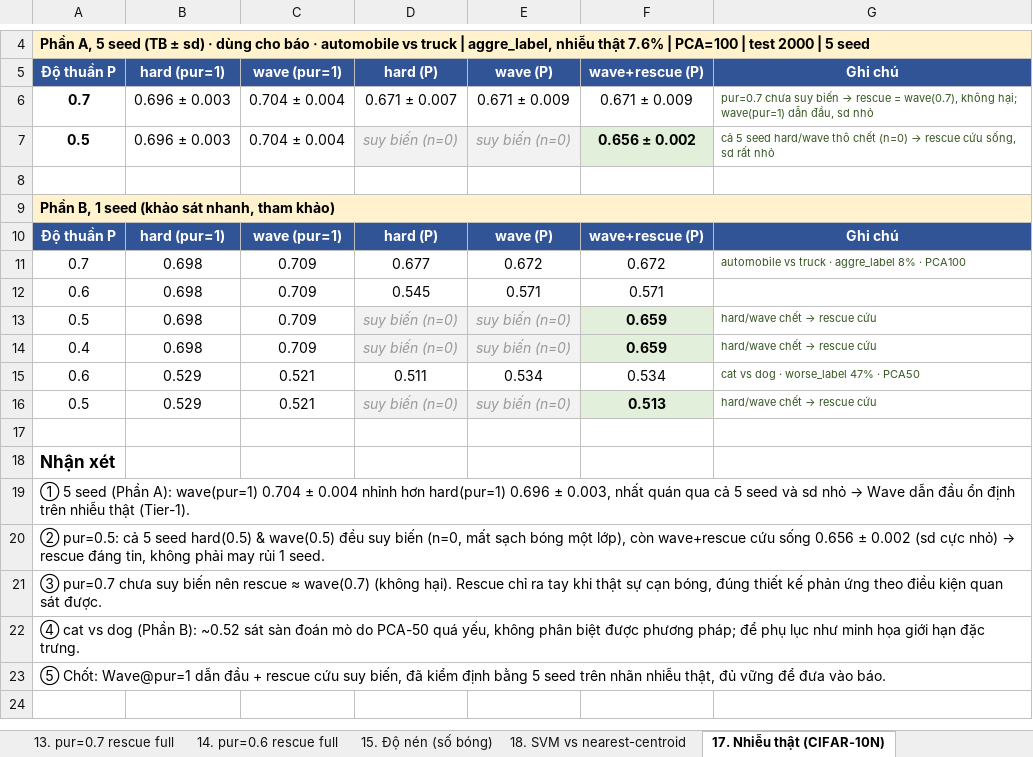
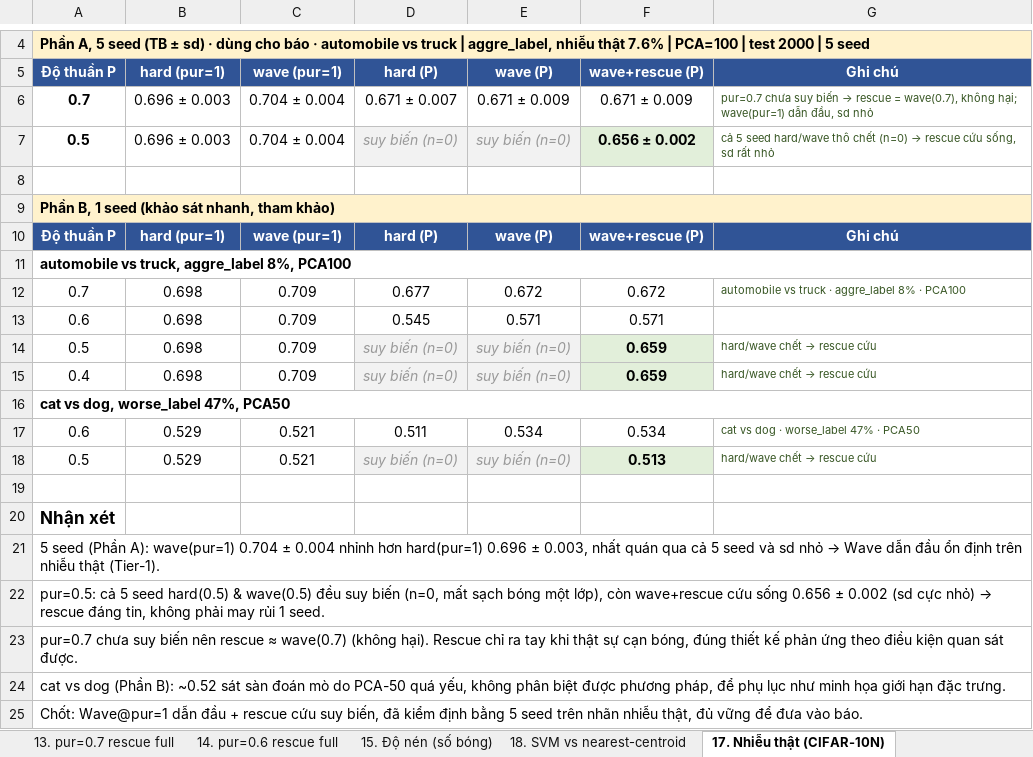
Before and after one commit to nguyetminh2708/Purity-Adaptive-Bounded-Loss-GB-TSVM, an Excel workbook: paper/ThucNghiem_GBTSVM_BaoCao.xlsx, sheet 17. Nhiễu thật (CIFAR-10N), drawn as a sheet; only a part is shown, gaps mark what is left out; values as stored, in another font and other column widths than the file's, no borders; addresses are those after the commit; the diff names each change by its address in the sheet, - before the commit and + after, or states it on an @@ line.

```diff
--- a/paper/ThucNghiem_GBTSVM_BaoCao.xlsx (sheet 17. Nhiễu thật (CIFAR-10N))
+++ b/paper/ThucNghiem_GBTSVM_BaoCao.xlsx (sheet 17. Nhiễu thật (CIFAR-10N))
+row 11: automobile vs truck, aggre_label 8%, PCA100
+row 16: cat vs dog, worse_label 47%, PCA50
-A21: ① 5 seed…
+A21: 5 seed…
-A22: ② pur=0.5: cả…
+A22: pur=0.5: cả…
-A23: ③ pur=0.7 chưa…
+A23: pur=0.7 chưa…
-A24: ④ cat vs dog (Phần B): ~0.52 sát sàn đoán mò do PCA-50 quá yếu, không phân biệt được phương pháp; để phụ…
+A24: cat vs dog (Phần B): ~0.52 sát sàn đoán mò do PCA-50 quá yếu, không phân biệt được phương pháp, để phụ…
-A25: ⑤ Chốt: Wave@pur=1…
+A25: Chốt: Wave@pur=1…
```
Also changed, not shown: sheet 13. pur=0.7 rescue full, sheet 14. pur=0.6 rescue full, sheet 7. Đa seed - chi tiết, sheet 8. Đa seed RBF, sheet 18. SVM vs nearest-centroid, sheet Tổng kết, 3 more sheets.
